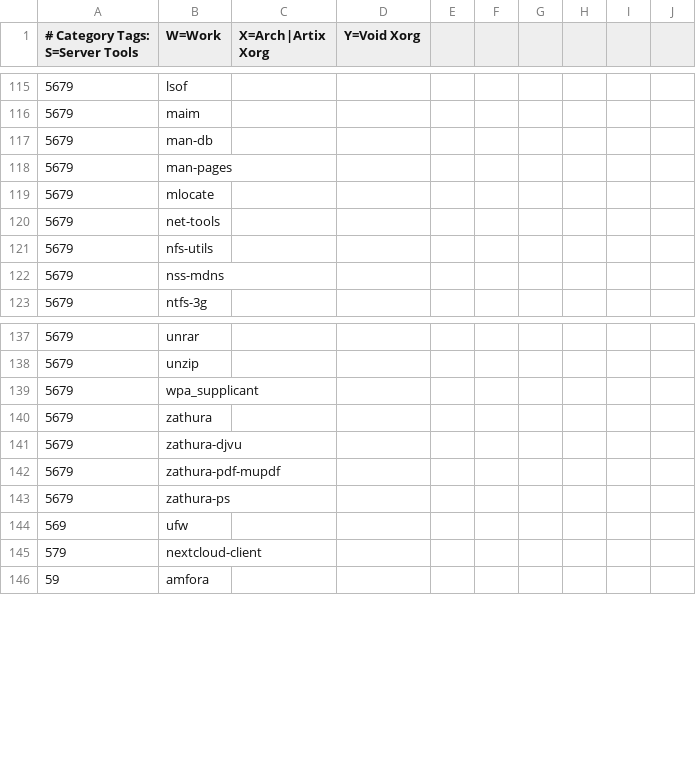
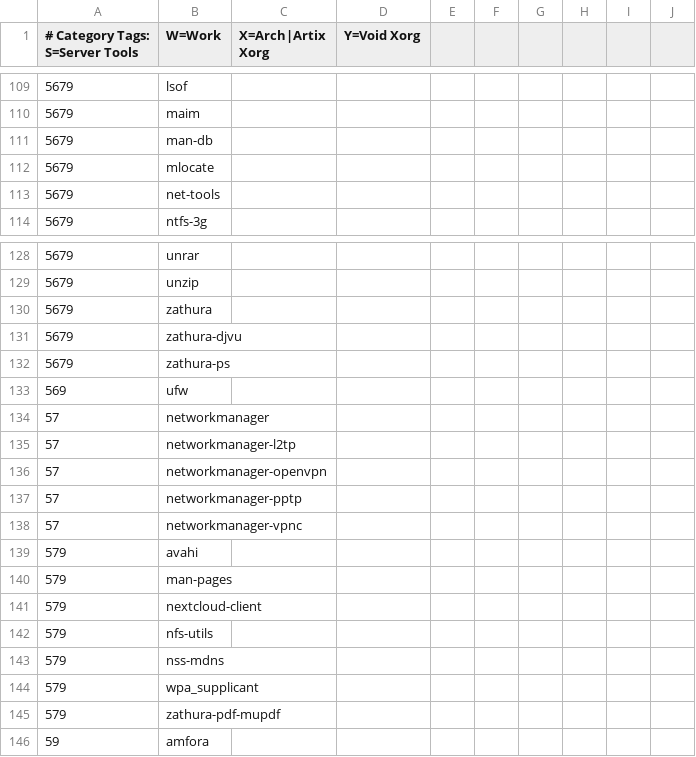
Before and after one commit to astsu777/bootstrap, a CSV file: apps.csv, drawn as a sheet; only a part is shown, gaps mark what is left out; the diff covers the shown part only.

```diff
--- a/apps.csv
+++ b/apps.csv
@@ -117,7 +111,4 @@
 5679,man-db
-5679,man-pages
 5679,mlocate
 5679,net-tools
-5679,nfs-utils
-5679,nss-mdns
 5679,ntfs-3g
@@ -138,9 +129,18 @@
 5679,unzip
-5679,wpa_supplicant
 5679,zathura
 5679,zathura-djvu
-5679,zathura-pdf-mupdf
 5679,zathura-ps
 569,ufw
+57,networkmanager
+57,networkmanager-l2tp
+57,networkmanager-openvpn
+57,networkmanager-pptp
+57,networkmanager-vpnc
+579,avahi
+579,man-pages
 579,nextcloud-client
+579,nfs-utils
+579,nss-mdns
+579,wpa_supplicant
+579,zathura-pdf-mupdf
 59,amfora
```
Also changed, not shown: 15 added rows and 8 removed rows elsewhere in this file, 1 other file.
